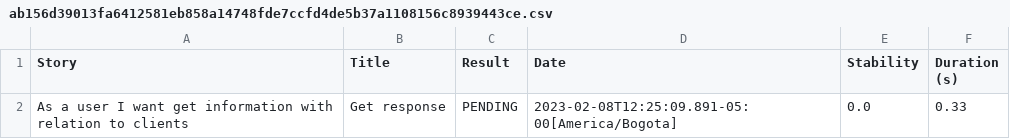
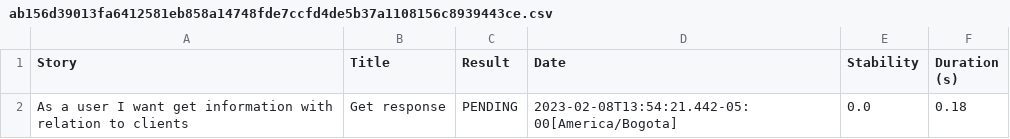
Before and after one commit to Mateboup/BDDPracticeApis, a CSV file: target/site/serenity/ab156d39013fa6412581eb858a14748fde7ccfd4de5b37a1108156c8939443ce.csv, drawn as a sheet.

```diff
--- a/target/site/serenity/ab156d39013fa6412581eb858a14748fde7ccfd4de5b37a1108156c8939443ce.csv
+++ b/target/site/serenity/ab156d39013fa6412581eb858a14748fde7ccfd4de5b37a1108156c8939443ce.csv
@@ -1,2 +1,2 @@
 "Story","Title","Result","Date","Stability","Duration (s)"
-"As a user I want get information with relation to clients","Get response","PENDING","2023-02-08T12:25:09.891-05:00[America/Bogota]","0.0","0.33"
+"As a user I want get information with relation to clients","Get response","PENDING","2023-02-08T13:54:21.442-05:00[America/Bogota]","0.0","0.18"
```
Also changed, not shown: target/site/serenity/bde4fca42ca8baa0fe2eac76a241c84327dfe4ca903a1daa7cae83a1035d4745.csv, target/site/serenity/f1cded0b758d941f505718ed3aa14cd9ebbdbde4364292cea996640d6707ebc0.csv, 57 other files.
